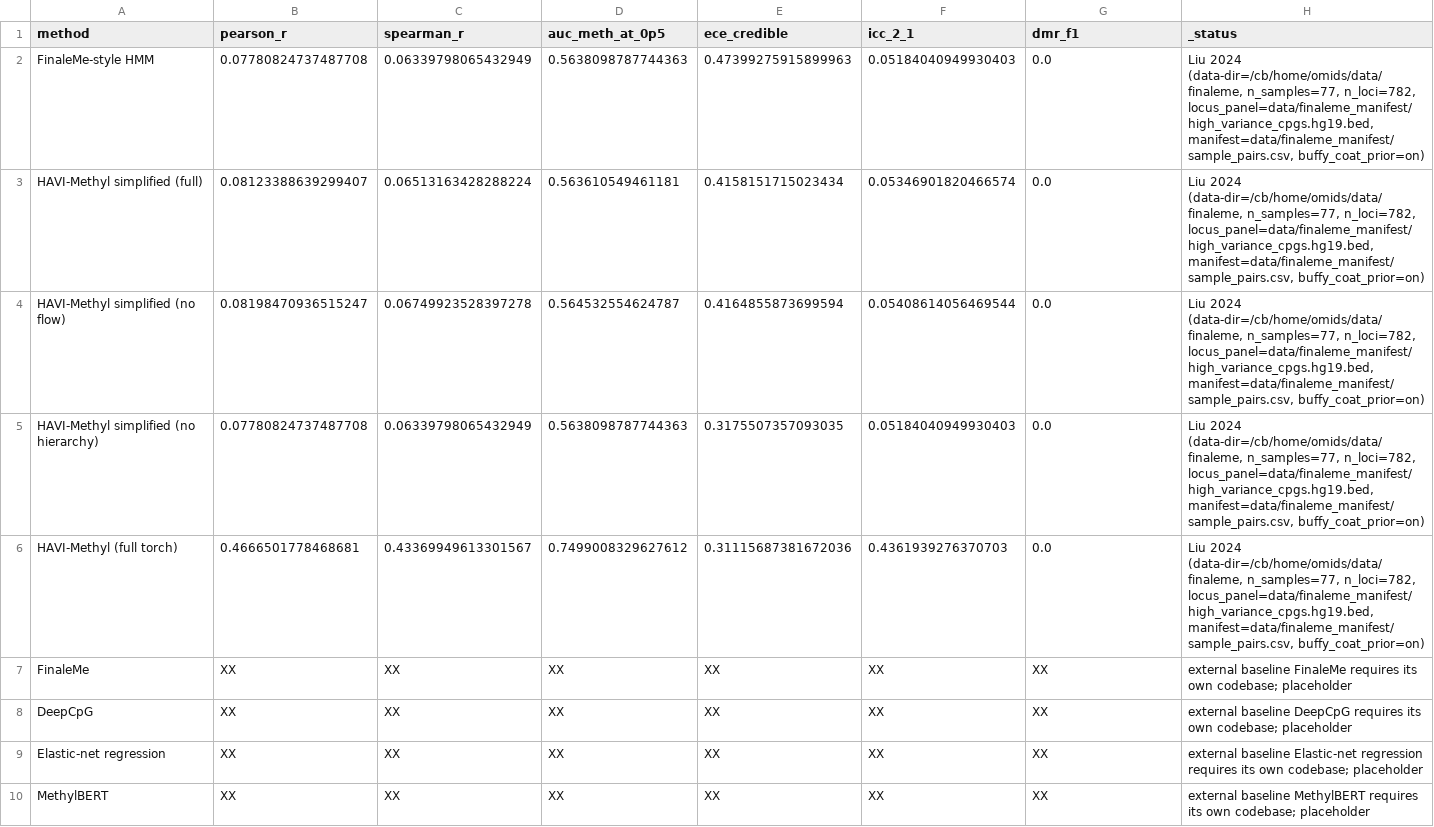
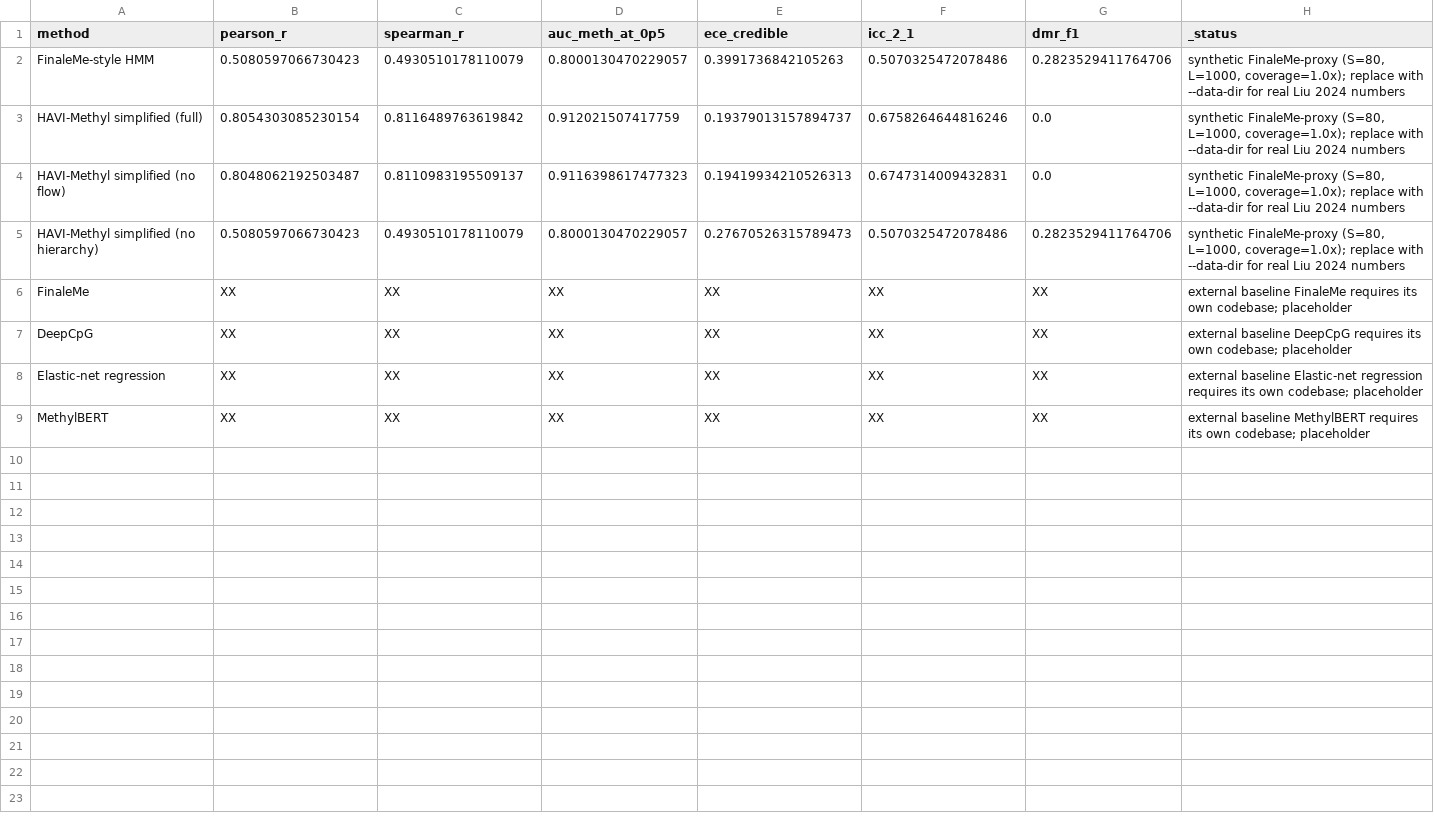
Before and after one commit to osolari/HAVI-Methyl, a CSV file: report/tables/bench_finaleme_realdata.csv, drawn as a sheet.

```diff
--- a/report/tables/bench_finaleme_realdata.csv
+++ b/report/tables/bench_finaleme_realdata.csv
@@ -1,7 +1,6 @@
 method,pearson_r,spearman_r,auc_meth_at_0p5,ece_credible,icc_2_1,dmr_f1,_status
-FinaleMe-style HMM,0.07780824737487708,0.06339798065432949,0.5638098787744363,0.47399275915899963,0.05184040949930403,0.0,"Liu 2024 (data-dir=/cb/home/omids/data/finaleme, n_samples=77, n_loci=782, locus_panel=data/finaleme_manifest/high_variance_cpgs.hg19.bed, manifest=data/finaleme_manifest/sample_pairs.csv, buffy_coat_prior=on)"
-HAVI-Methyl simplified (full),0.08123388639299407,0.06513163428288224,0.563610549461181,0.4158151715023434,0.05346901820466574,0.0,"Liu 2024 (data-dir=/cb/home/omids/data/finaleme, n_samples=77, n_loci=782, locus_panel=data/finaleme_manifest/high_variance_cpgs.hg19.bed, manifest=data/finaleme_manifest/sample_pairs.csv, buffy_coat_prior=on)"
-HAVI-Methyl simplified (no flow),0.08198470936515247,0.06749923528397278,0.564532554624787,0.4164855873699594,0.05408614056469544,0.0,"Liu 2024 (data-dir=/cb/home/omids/data/finaleme, n_samples=77, n_loci=782, locus_panel=data/finaleme_manifest/high_variance_cpgs.hg19.bed, manifest=data/finaleme_manifest/sample_pairs.csv, buffy_coat_prior=on)"
-HAVI-Methyl simplified (no hierarchy),0.07780824737487708,0.06339798065432949,0.5638098787744363,0.3175507357093035,0.05184040949930403,0.0,"Liu 2024 (data-dir=/cb/home/omids/data/finaleme, n_samples=77, n_loci=782, locus_panel=data/finaleme_manifest/high_variance_cpgs.hg19.bed, manifest=data/finaleme_manifest/sample_pairs.csv, buffy_coat_prior=on)"
-HAVI-Methyl (full torch),0.4666501778468681,0.43369949613301567,0.7499008329627612,0.31115687381672036,0.4361939276370703,0.0,"Liu 2024 (data-dir=/cb/home/omids/data/finaleme, n_samples=77, n_loci=782, locus_panel=data/finaleme_manifest/high_variance_cpgs.hg19.bed, manifest=data/finaleme_manifest/sample_pairs.csv, buffy_coat_prior=on)"
+FinaleMe-style HMM,0.5080597066730423,0.4930510178110079,0.8000130470229057,0.3991736842105263,0.5070325472078486,0.2823529411764706,"synthetic FinaleMe-proxy (S=80, L=1000, coverage=1.0x); replace with --data-dir for real Liu 2024 numbers"
+HAVI-Methyl simplified (full),0.8054303085230154,0.8116489763619842,0.912021507417759,0.19379013157894737,0.6758264644816246,0.0,"synthetic FinaleMe-proxy (S=80, L=1000, coverage=1.0x); replace with --data-dir for real Liu 2024 numbers"
+HAVI-Methyl simplified (no flow),0.8048062192503487,0.8110983195509137,0.9116398617477323,0.19419934210526313,0.6747314009432831,0.0,"synthetic FinaleMe-proxy (S=80, L=1000, coverage=1.0x); replace with --data-dir for real Liu 2024 numbers"
+HAVI-Methyl simplified (no hierarchy),0.5080597066730423,0.4930510178110079,0.8000130470229057,0.27670526315789473,0.5070325472078486,0.2823529411764706,"synthetic FinaleMe-proxy (S=80, L=1000, coverage=1.0x); replace with --data-dir for real Liu 2024 numbers"
 FinaleMe,XX,XX,XX,XX,XX,XX,external baseline FinaleMe requires its own codebase; placeholder
```
Also changed, not shown: report/tables/bench_synth_recovery.csv, report/tables/tab_ablations.csv, 47 other files.
